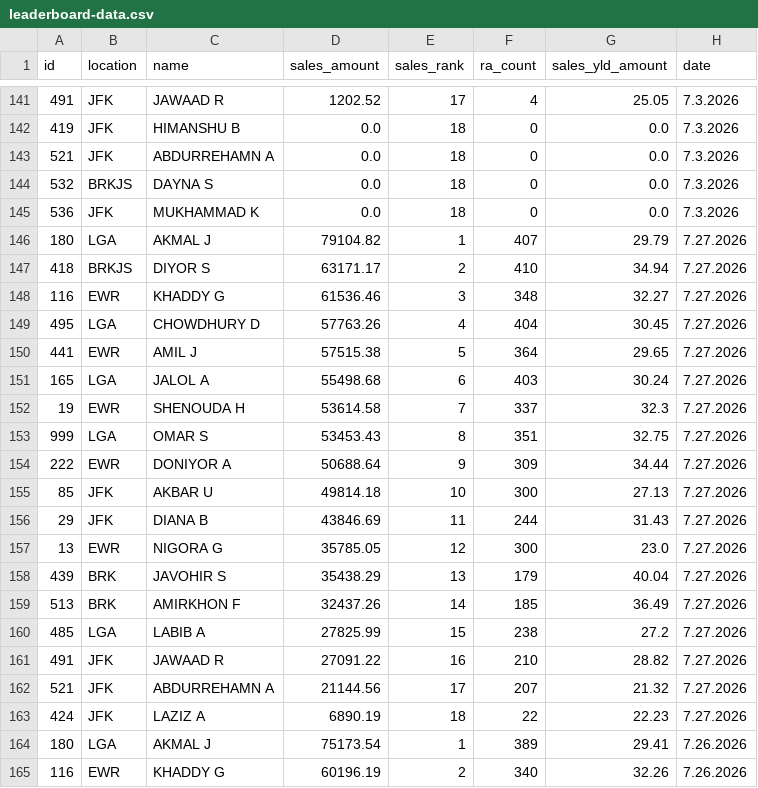
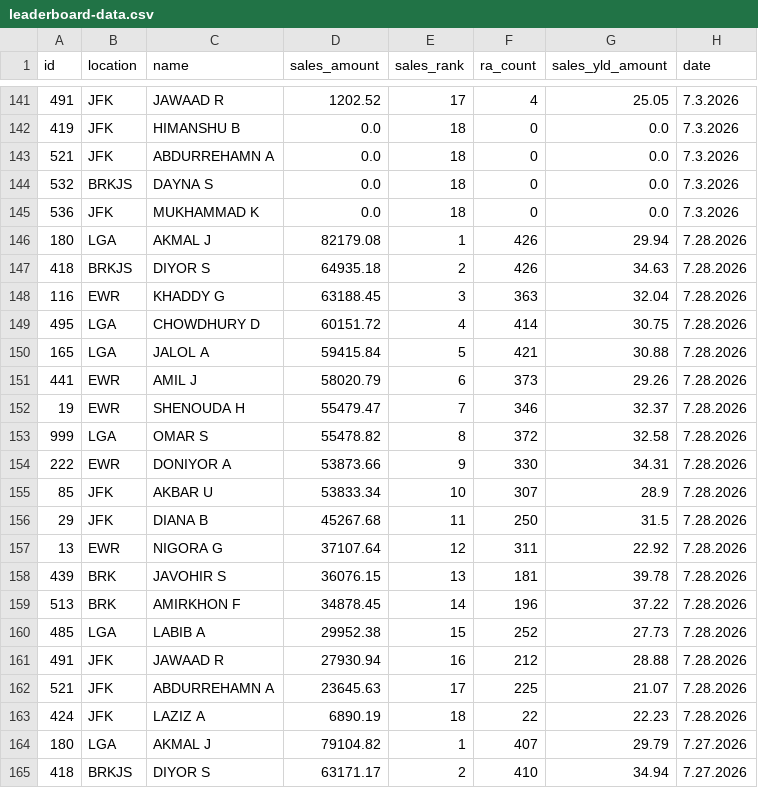
Before and after one commit to robdrivo/drivo-leaderboard, a CSV file: leaderboard-data.csv, drawn as a sheet; only a part is shown, gaps mark what is left out; the shorter side is filled out with more unchanged rows.

Commit message:
Update leaderboard data 2026-07-29 07:10:50 EDT

```diff
--- a/leaderboard-data.csv
+++ b/leaderboard-data.csv
@@ -145,2 +145,20 @@ id,location,name,sales_amount,sales_rank,ra_count,sales_yld_amount,date
 536,JFK,MUKHAMMAD K,0.0,18,0,0.0,7.3.2026
+180,LGA,AKMAL J,82179.08,1,426,29.94,7.28.2026
+418,BRKJS,DIYOR S,64935.18,2,426,34.63,7.28.2026
+116,EWR,KHADDY G,63188.45,3,363,32.04,7.28.2026
+495,LGA,CHOWDHURY D,60151.72,4,414,30.75,7.28.2026
+165,LGA,JALOL A,59415.84,5,421,30.88,7.28.2026
+441,EWR,AMIL J,58020.79,6,373,29.26,7.28.2026
+19,EWR,SHENOUDA H,55479.47,7,346,32.37,7.28.2026
+999,LGA,OMAR S,55478.82,8,372,32.58,7.28.2026
+222,EWR,DONIYOR A,53873.66,9,330,34.31,7.28.2026
+85,JFK,AKBAR U,53833.34,10,307,28.9,7.28.2026
+29,JFK,DIANA B,45267.68,11,250,31.5,7.28.2026
+13,EWR,NIGORA G,37107.64,12,311,22.92,7.28.2026
+439,BRK,JAVOHIR S,36076.15,13,181,39.78,7.28.2026
+513,BRK,AMIRKHON F,34878.45,14,196,37.22,7.28.2026
+485,LGA,LABIB A,29952.38,15,252,27.73,7.28.2026
+491,JFK,JAWAAD R,27930.94,16,212,28.88,7.28.2026
+521,JFK,ABDURREHAMN A,23645.63,17,225,21.07,7.28.2026
+424,JFK,LAZIZ A,6890.19,18,22,22.23,7.28.2026
 180,LGA,AKMAL J,79104.82,1,407,29.79,7.27.2026
```
Also changed, not shown: 1 other file.
